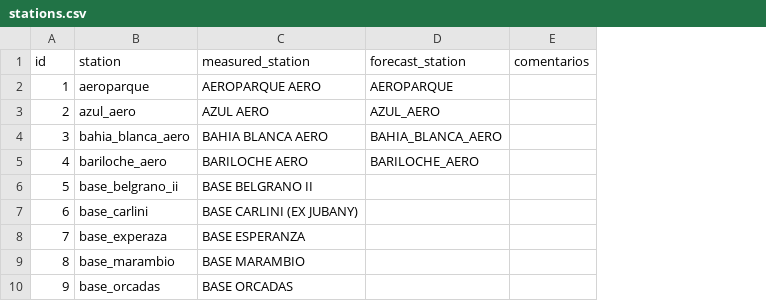
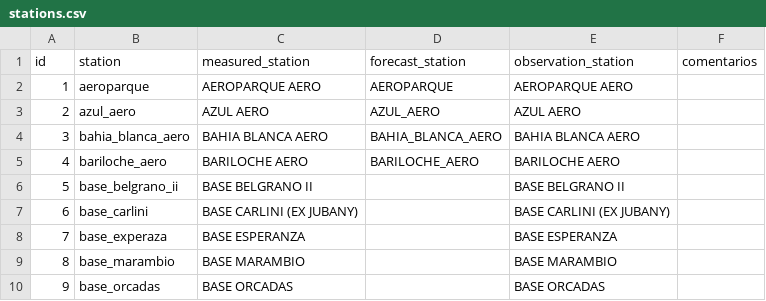
Before and after one commit to sebastian-dalceggio/weather-api, a CSV file: data/stations.csv, drawn as a sheet; only a part is shown; the diff names each change by its address in the sheet, - before the commit and + after, or states it on an @@ line.

Commit message:
Added static data methods.

```diff
--- a/data/stations.csv
+++ b/data/stations.csv
+column E (observation_station), rows 2-10: AEROPARQUE AERO | AZUL AERO | BAHIA BLANCA AERO | BARILOCHE AERO | BASE BELGRANO II | BASE CARLINI (EX JUBANY) | BASE ESPERANZA | BASE MARAMBIO | BASE ORCADAS
```
Also changed, not shown: 6 other files.
